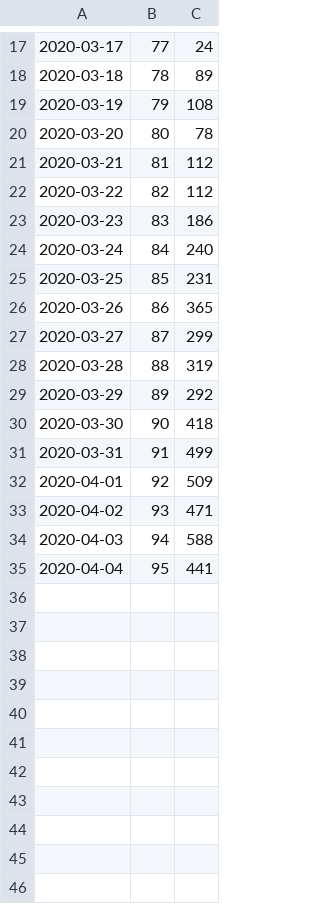
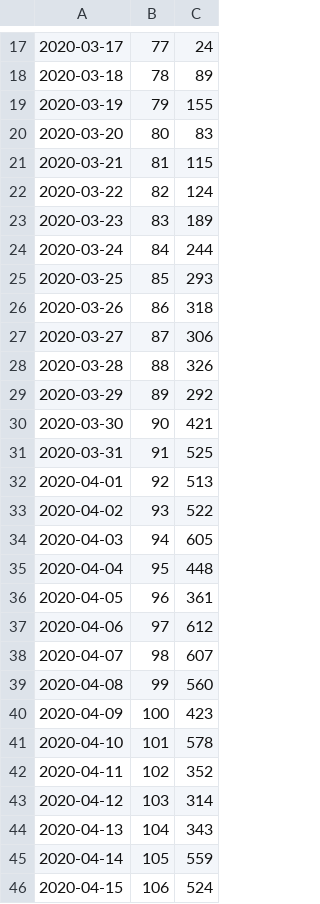
Before and after one commit to freddyb2/covid-19, a CSV file: deaths_by_day/data_sante_publique_france_2020/deces_covid_hosp_france.csv, drawn as a sheet; only a part is shown, gaps mark what is left out; the diff covers the shown part only.

Commit message:
Update deces_covid_hosp_france.csv

```diff
--- a/deaths_by_day/data_sante_publique_france_2020/deces_covid_hosp_france.csv
+++ b/deaths_by_day/data_sante_publique_france_2020/deces_covid_hosp_france.csv
@@ -18,18 +18,29 @@
 2020-03-18,78,89
-2020-03-19,79,108
-2020-03-20,80,78
-2020-03-21,81,112
-2020-03-22,82,112
-2020-03-23,83,186
-2020-03-24,84,240
-2020-03-25,85,231
-2020-03-26,86,365
-2020-03-27,87,299
-2020-03-28,88,319
+2020-03-19,79,155
+2020-03-20,80,83
+2020-03-21,81,115
+2020-03-22,82,124
+2020-03-23,83,189
+2020-03-24,84,244
+2020-03-25,85,293
+2020-03-26,86,318
+2020-03-27,87,306
+2020-03-28,88,326
 2020-03-29,89,292
-2020-03-30,90,418
-2020-03-31,91,499
-2020-04-01,92,509
-2020-04-02,93,471
-2020-04-03,94,588
-2020-04-04,95,441
+2020-03-30,90,421
+2020-03-31,91,525
+2020-04-01,92,513
+2020-04-02,93,522
+2020-04-03,94,605
+2020-04-04,95,448
+2020-04-05,96,361
+2020-04-06,97,612
+2020-04-07,98,607
+2020-04-08,99,560
+2020-04-09,100,423
+2020-04-10,101,578
+2020-04-11,102,352
+2020-04-12,103,314
+2020-04-13,104,343
+2020-04-14,105,559
+2020-04-15,106,524
```
Also changed, not shown: 3 added rows elsewhere in this file.
